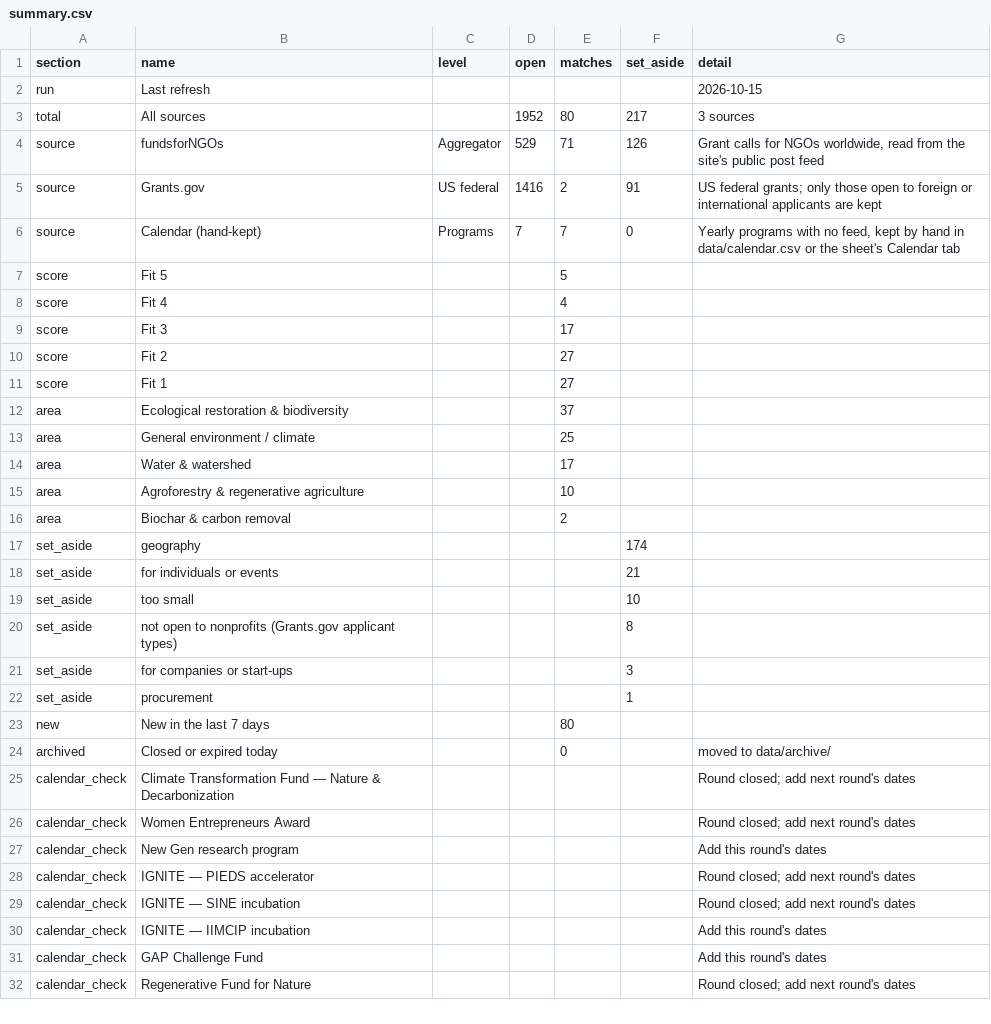
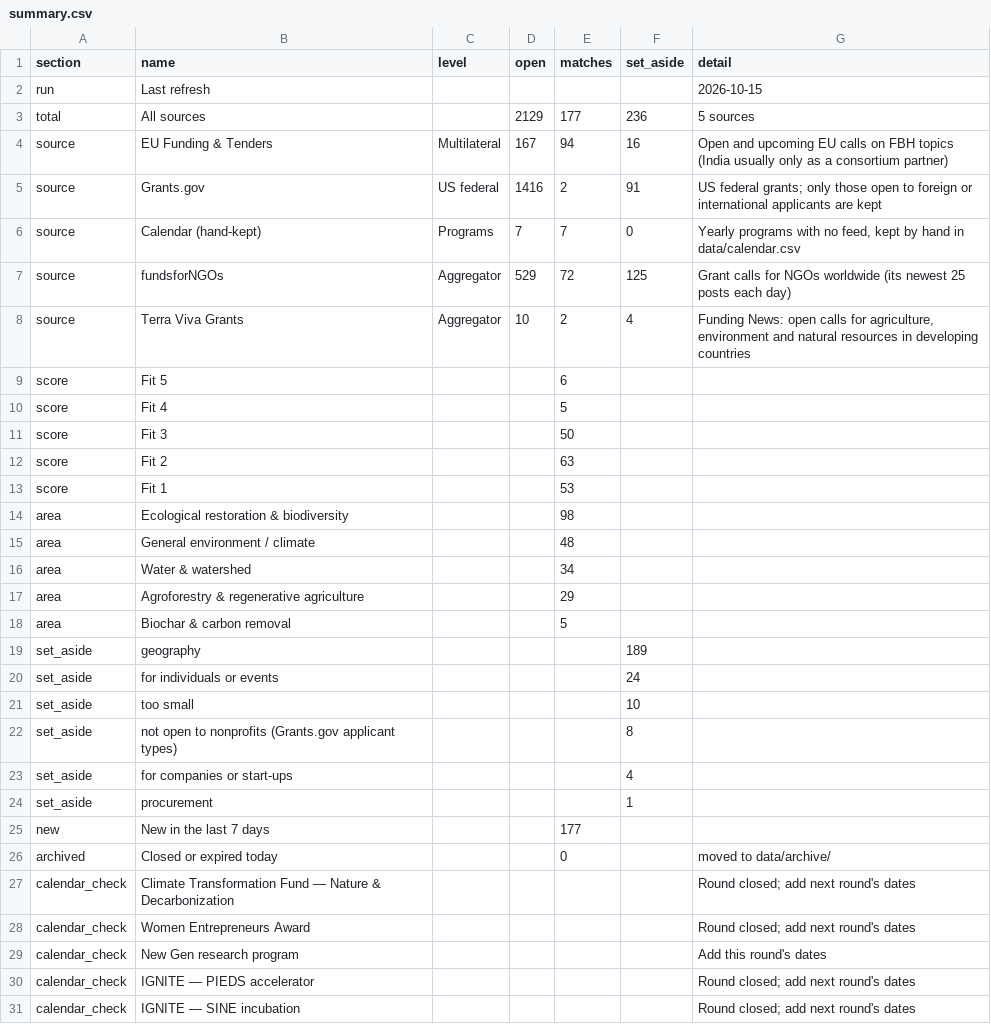
Before and after one commit to martinbuess/heartfulness-funding-tracker, a CSV file: data/summary.csv, drawn as a sheet; only a part is shown; the shorter side is filled out with more unchanged rows; the diff covers the shown part only.

```diff
--- a/data/summary.csv
+++ b/data/summary.csv
@@ -2,23 +2,25 @@ section,name,level,open,matches,set_aside,detail
 run,Last refresh,,,,,2026-10-15
-total,All sources,,1952,80,217,3 sources
-source,fundsforNGOs,Aggregator,529,71,126,"Grant calls for NGOs worldwide, read from the site's public post feed"
+total,All sources,,2129,177,236,5 sources
+source,EU Funding & Tenders,Multilateral,167,94,16,Open and upcoming EU calls on FBH topics (India usually only as a consortium partner)
 source,Grants.gov,US federal,1416,2,91,US federal grants; only those open to foreign or international applicants are kept
-source,Calendar (hand-kept),Programs,7,7,0,"Yearly programs with no feed, kept by hand in data/calendar.csv or the sheet's Calendar tab"
-score,Fit 5,,,5,,
-score,Fit 4,,,4,,
-score,Fit 3,,,17,,
-score,Fit 2,,,27,,
-score,Fit 1,,,27,,
-area,Ecological restoration & biodiversity,,,37,,
-area,General environment / climate,,,25,,
-area,Water & watershed,,,17,,
-area,Agroforestry & regenerative agriculture,,,10,,
-area,Biochar & carbon removal,,,2,,
-set_aside,geography,,,,174,
-set_aside,for individuals or events,,,,21,
+source,Calendar (hand-kept),Programs,7,7,0,"Yearly programs with no feed, kept by hand in data/calendar.csv"
+source,fundsforNGOs,Aggregator,529,72,125,Grant calls for NGOs worldwide (its newest 25 posts each day)
+source,Terra Viva Grants,Aggregator,10,2,4,"Funding News: open calls for agriculture, environment and natural resources in developing countries"
+score,Fit 5,,,6,,
+score,Fit 4,,,5,,
+score,Fit 3,,,50,,
+score,Fit 2,,,63,,
+score,Fit 1,,,53,,
+area,Ecological restoration & biodiversity,,,98,,
+area,General environment / climate,,,48,,
+area,Water & watershed,,,34,,
+area,Agroforestry & regenerative agriculture,,,29,,
+area,Biochar & carbon removal,,,5,,
+set_aside,geography,,,,189,
+set_aside,for individuals or events,,,,24,
 set_aside,too small,,,,10,
 set_aside,not open to nonprofits (Grants.gov applicant types),,,,8,
-set_aside,for companies or start-ups,,,,3,
+set_aside,for companies or start-ups,,,,4,
 set_aside,procurement,,,,1,
-new,New in the last 7 days,,,80,,
+new,New in the last 7 days,,,177,,
 archived,Closed or expired today,,,0,,moved to data/archive/
```
Also changed, not shown: 2 added rows elsewhere in this file, 5 other files.
